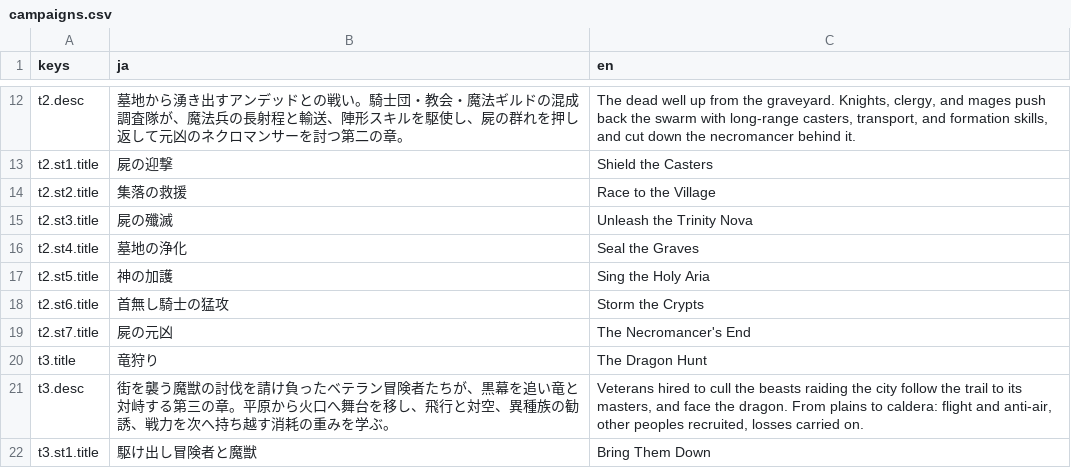
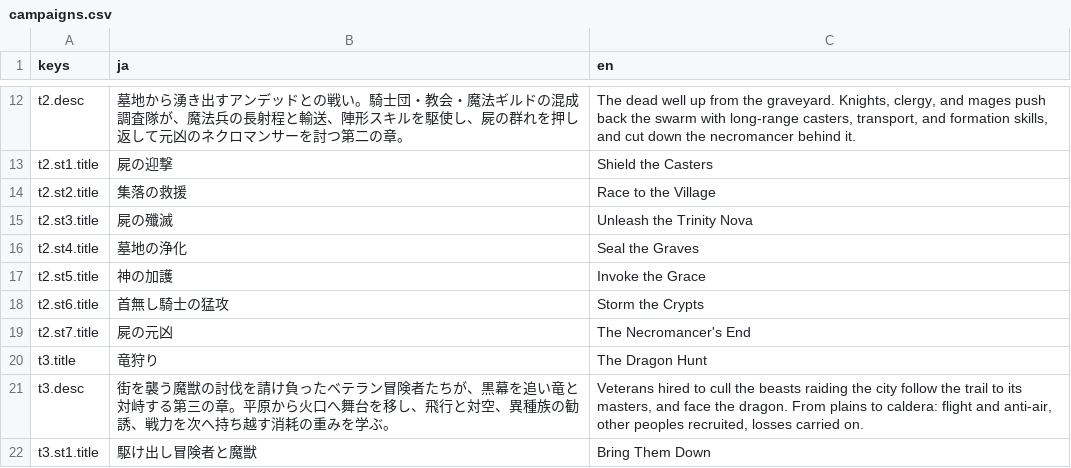
Before and after one commit to sway11466/senaris, a CSV file: godot/data/i18n/campaigns.csv, drawn as a sheet; only a part is shown, gaps mark what is left out.

```diff
--- a/godot/data/i18n/campaigns.csv
+++ b/godot/data/i18n/campaigns.csv
@@ -16,3 +16,3 @@ t2.st3.title,屍の殲滅,Unleash the Trinity Nova
 t2.st4.title,墓地の浄化,Seal the Graves
-t2.st5.title,神の加護,Sing the Holy Aria
+t2.st5.title,神の加護,Invoke the Grace
 t2.st6.title,首無し騎士の猛攻,Storm the Crypts
```
Also changed, not shown: godot/data/i18n/names.csv, 34 other files.
